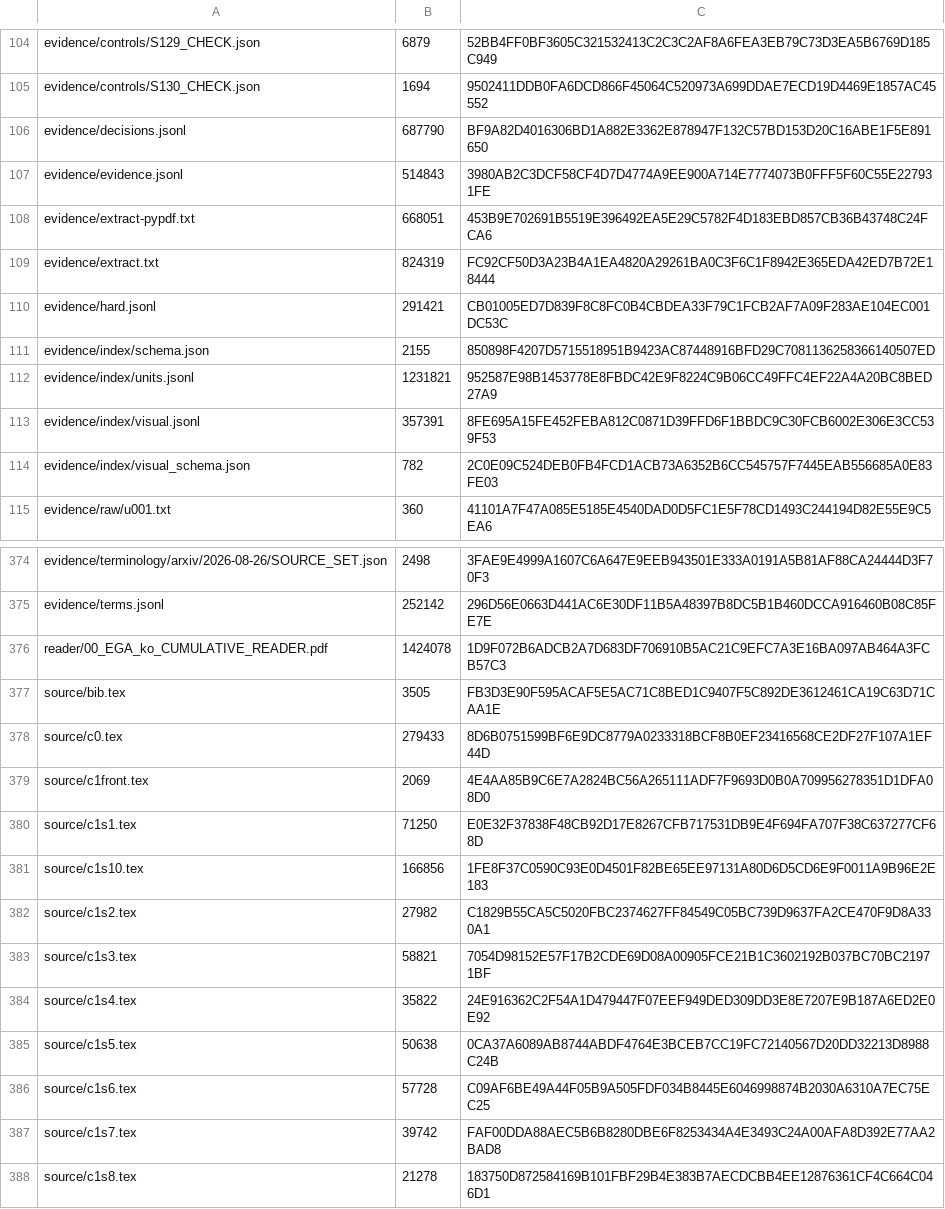
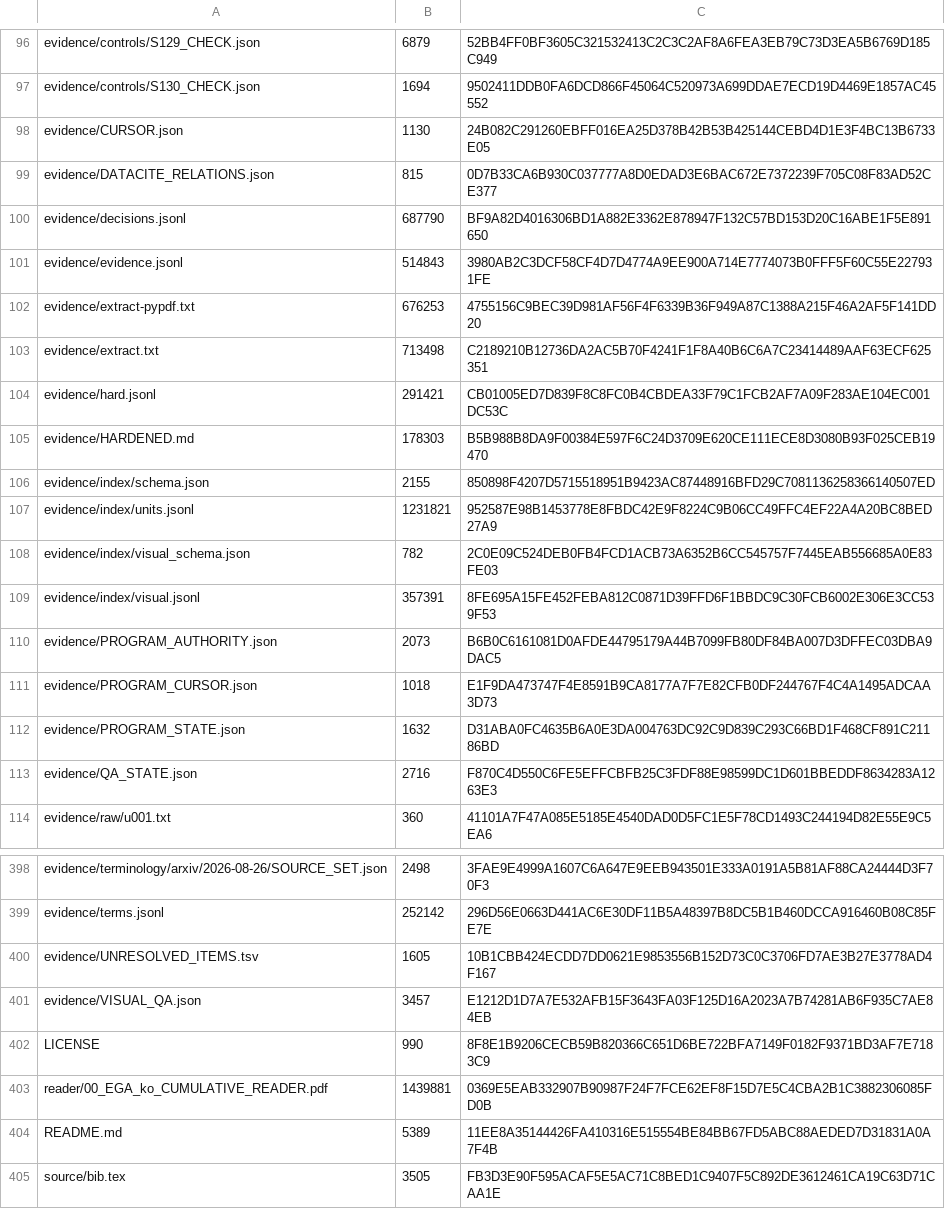
Before and after one commit to KokunoYumeto/ega-ko, a TSV file: evidence/ARTIFACT_SHA256.tsv, drawn as a sheet; only a part is shown, gaps mark what is left out; the shorter side is filled out with more unchanged rows; the diff covers the shown part only.

```diff
--- a/evidence/ARTIFACT_SHA256.tsv
+++ b/evidence/ARTIFACT_SHA256.tsv
@@ -105,11 +97,18 @@ evidence/controls/S129_CHECK.json	6879	52BB4FF0BF3605C321532413C2C3C2AF8A6FEA3EB
 evidence/controls/S130_CHECK.json	1694	9502411DDB0FA6DCD866F45064C520973A699DDAE7ECD19D4469E1857AC45552
+evidence/CURSOR.json	1130	24B082C291260EBFF016EA25D378B42B53B425144CEBD4D1E3F4BC13B6733E05
+evidence/DATACITE_RELATIONS.json	815	0D7B33CA6B930C037777A8D0EDAD3E6BAC672E7372239F705C08F83AD52CE377
 evidence/decisions.jsonl	687790	BF9A82D4016306BD1A882E3362E878947F132C57BD153D20C16ABE1F5E891650
 evidence/evidence.jsonl	514843	3980AB2C3DCF58CF4D7D4774A9EE900A714E7774073B0FFF5F60C55E227931FE
-evidence/extract-pypdf.txt	668051	453B9E702691B5519E396492EA5E29C5782F4D183EBD857CB36B43748C24FCA6
-evidence/extract.txt	824319	FC92CF50D3A23B4A1EA4820A29261BA0C3F6C1F8942E365EDA42ED7B72E18444
+evidence/extract-pypdf.txt	676253	4755156C9BEC39D981AF56F4F6339B36F949A87C1388A215F46A2AF5F141DD20
+evidence/extract.txt	713498	C2189210B12736DA2AC5B70F4241F1F8A40B6C6A7C23414489AAF63ECF625351
 evidence/hard.jsonl	291421	CB01005ED7D839F8C8FC0B4CBDEA33F79C1FCB2AF7A09F283AE104EC001DC53C
+evidence/HARDENED.md	178303	B5B988B8DA9F00384E597F6C24D3709E620CE111ECE8D3080B93F025CEB19470
 evidence/index/schema.json	2155	850898F4207D5715518951B9423AC87448916BFD29C7081136258366140507ED
 evidence/index/units.jsonl	1231821	952587E98B1453778E8FBDC42E9F8224C9B06CC49FFC4EF22A4A20BC8BED27A9
+evidence/index/visual_schema.json	782	2C0E09C524DEB0FB4FCD1ACB73A6352B6CC545757F7445EAB556685A0E83FE03
 evidence/index/visual.jsonl	357391	8FE695A15FE452FEBA812C0871D39FFD6F1BBDC9C30FCB6002E306E3CC539F53
-evidence/index/visual_schema.json	782	2C0E09C524DEB0FB4FCD1ACB73A6352B6CC545757F7445EAB556685A0E83FE03
+evidence/PROGRAM_AUTHORITY.json	2073	B6B0C6161081D0AFDE44795179A44B7099FB80DF84BA007D3DFFEC03DBA9DAC5
+evidence/PROGRAM_CURSOR.json	1018	E1F9DA473747F4E8591B9CA8177A7F7E82CFB0DF244767F4C4A1495ADCAA3D73
+evidence/PROGRAM_STATE.json	1632	D31ABA0FC4635B6A0E3DA004763DC92C9D839C293C66BD1F468CF891C21186BD
+evidence/QA_STATE.json	2716	F870C4D550C6FE5EFFCBFB25C3FDF88E98599DC1D601BBEDDF8634283A1263E3
 evidence/raw/u001.txt	360	41101A7F47A085E5185E4540DAD0D5FC1E5F78CD1493C244194D82E55E9C5EA6
@@ -375,3 +399,7 @@ evidence/terminology/arxiv/2026-08-26/SOURCE_SET.json	2498	3FAE9E4999A1607C6A647
 evidence/terms.jsonl	252142	296D56E0663D441AC6E30DF11B5A48397B8DC5B1B460DCCA916460B08C85FE7E
-reader/00_EGA_ko_CUMULATIVE_READER.pdf	1424078	1D9F072B6ADCB2A7D683DF706910B5AC21C9EFC7A3E16BA097AB464A3FCB57C3
+evidence/UNRESOLVED_ITEMS.tsv	1605	10B1CBB424ECDD7DD0621E9853556B152D73C0C3706FD7AE3B27E3778AD4F167
+evidence/VISUAL_QA.json	3457	E1212D1D7A7E532AFB15F3643FA03F125D16A2023A7B74281AB6F935C7AE84EB
+LICENSE	990	8F8E1B9206CECB59B820366C651D6BE722BFA7149F0182F9371BD3AF7E7183C9
+reader/00_EGA_ko_CUMULATIVE_READER.pdf	1439881	0369E5EAB332907B90987F24F7FCE62EF8F15D7E5C4CBA2B1C3882306085FD0B
+README.md	5389	11EE8A35144426FA410316E515554BE84BB67FD5ABC88AEDED7D31831A0A7F4B
 source/bib.tex	3505	FB3D3E90F595ACAF5E5AC71C8BED1C9407F5C892DE3612461CA19C63D71CAA1E
```
Also changed, not shown: 33 added rows, 12 removed rows, 1 moved row and 9 edited cells elsewhere in this file, 55 other files.
